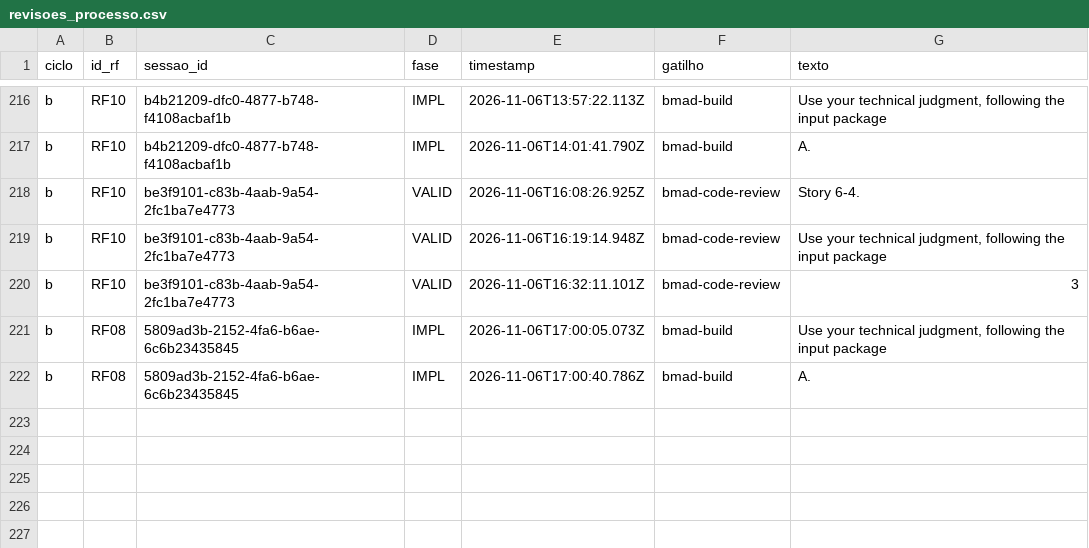
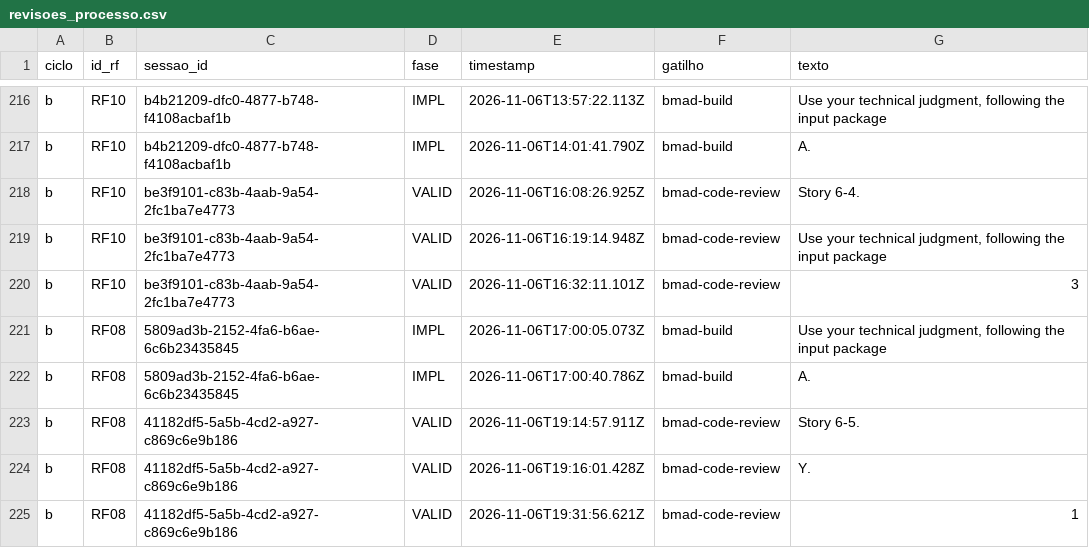
Before and after one commit to WagnerofDuarte/cerne-avaliacao, a CSV file: dados/cicloB/revisoes_processo.csv, drawn as a sheet; only a part is shown, gaps mark what is left out.

```diff
--- a/dados/cicloB/revisoes_processo.csv
+++ b/dados/cicloB/revisoes_processo.csv
@@ -222 +222,4 @@ b,RF08,5809ad3b-2152-4fa6-b6ae-6c6b23435845,IMPL,2026-11-06T17:00:05.073Z,bmad-b
 b,RF08,5809ad3b-2152-4fa6-b6ae-6c6b23435845,IMPL,2026-11-06T17:00:40.786Z,bmad-build,A.
+b,RF08,41182df5-5a5b-4cd2-a927-c869c6e9b186,VALID,2026-11-06T19:14:57.911Z,bmad-code-review,Story 6-5.
+b,RF08,41182df5-5a5b-4cd2-a927-c869c6e9b186,VALID,2026-11-06T19:16:01.428Z,bmad-code-review,Y.
+b,RF08,41182df5-5a5b-4cd2-a927-c869c6e9b186,VALID,2026-11-06T19:31:56.621Z,bmad-code-review,1
```
Also changed, not shown: dados/cicloB/segmentos.csv, dados/cicloB/sessoes.csv, 5 other files.
